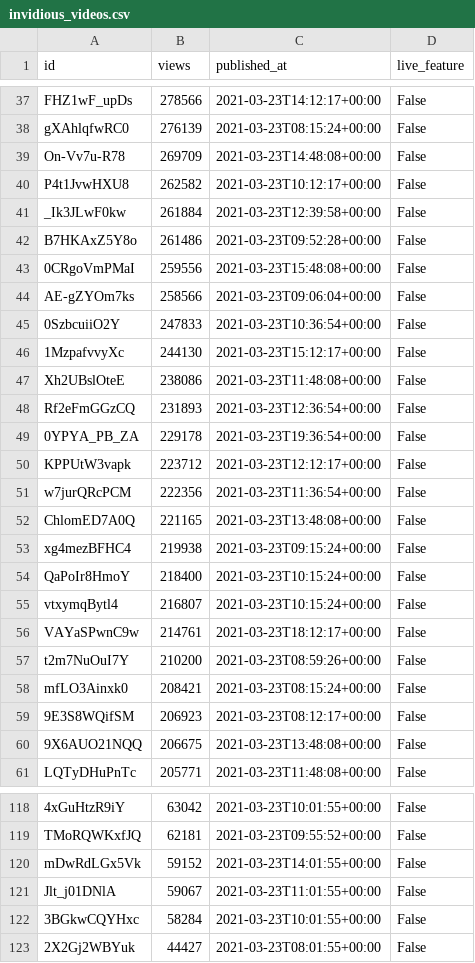
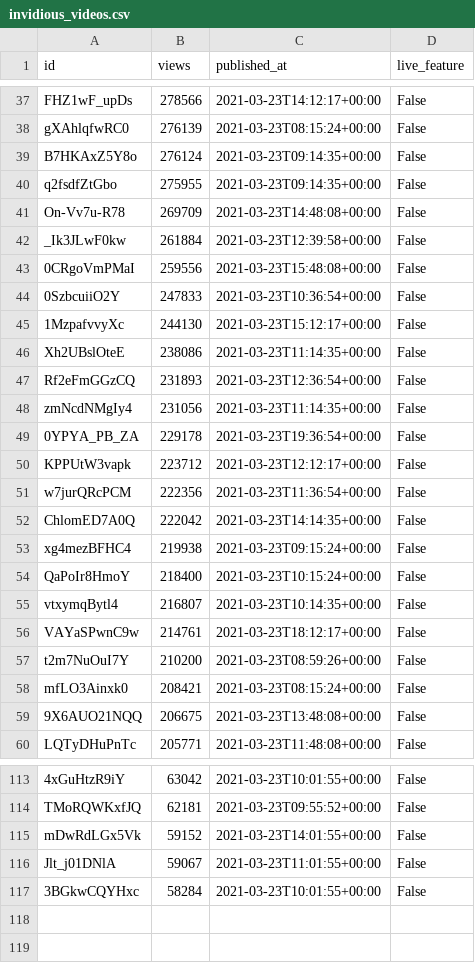
Before and after one commit to cross-internet/api, a CSV file: public/invidious_videos.csv, drawn as a sheet; only a part is shown, gaps mark what is left out; the diff covers the shown part only.

```diff
--- a/public/invidious_videos.csv
+++ b/public/invidious_videos.csv
@@ -38,12 +38,12 @@ FHZ1wF_upDs,278566,2021-03-23T14:12:17+00:00,False
 gXAhlqfwRC0,276139,2021-03-23T08:15:24+00:00,False
+B7HKAxZ5Y8o,276124,2021-03-23T09:14:35+00:00,False
+q2fsdfZtGbo,275955,2021-03-23T09:14:35+00:00,False
 On-Vv7u-R78,269709,2021-03-23T14:48:08+00:00,False
-P4t1JvwHXU8,262582,2021-03-23T10:12:17+00:00,False
 _Ik3JLwF0kw,261884,2021-03-23T12:39:58+00:00,False
-B7HKAxZ5Y8o,261486,2021-03-23T09:52:28+00:00,False
 0CRgoVmPMaI,259556,2021-03-23T15:48:08+00:00,False
-AE-gZYOm7ks,258566,2021-03-23T09:06:04+00:00,False
 0SzbcuiiO2Y,247833,2021-03-23T10:36:54+00:00,False
 1MzpafvvyXc,244130,2021-03-23T15:12:17+00:00,False
-Xh2UBslOteE,238086,2021-03-23T11:48:08+00:00,False
+Xh2UBslOteE,238086,2021-03-23T11:14:35+00:00,False
 Rf2eFmGGzCQ,231893,2021-03-23T12:36:54+00:00,False
+zmNcdNMgIy4,231056,2021-03-23T11:14:35+00:00,False
 0YPYA_PB_ZA,229178,2021-03-23T19:36:54+00:00,False
@@ -51,6 +51,6 @@ KPPUtW3vapk,223712,2021-03-23T12:12:17+00:00,False
 w7jurQRcPCM,222356,2021-03-23T11:36:54+00:00,False
-ChlomED7A0Q,221165,2021-03-23T13:48:08+00:00,False
+ChlomED7A0Q,222042,2021-03-23T14:14:35+00:00,False
 xg4mezBFHC4,219938,2021-03-23T09:15:24+00:00,False
 QaPoIr8HmoY,218400,2021-03-23T10:15:24+00:00,False
-vtxymqBytl4,216807,2021-03-23T10:15:24+00:00,False
+vtxymqBytl4,216807,2021-03-23T10:14:35+00:00,False
 VAYaSPwnC9w,214761,2021-03-23T18:12:17+00:00,False
@@ -58,3 +58,2 @@ t2m7NuOuI7Y,210200,2021-03-23T08:59:26+00:00,False
 mfLO3Ainxk0,208421,2021-03-23T08:15:24+00:00,False
-9E3S8WQifSM,206923,2021-03-23T08:12:17+00:00,False
 9X6AUO21NQQ,206675,2021-03-23T13:48:08+00:00,False
@@ -122,2 +117 @@ Jlt_j01DNlA,59067,2021-03-23T11:01:55+00:00,False
 3BGkwCQYHxc,58284,2021-03-23T10:01:55+00:00,False
-2X2Gj2WBYuk,44427,2021-03-23T08:01:55+00:00,False
```
Also changed, not shown: 8 added rows, 12 removed rows and 7 edited cells elsewhere in this file, 1 other file.
